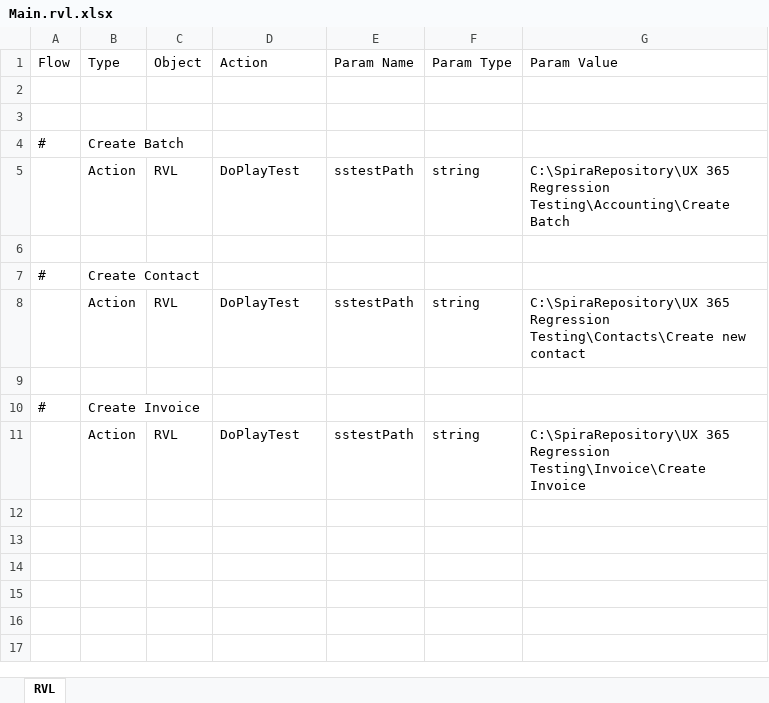
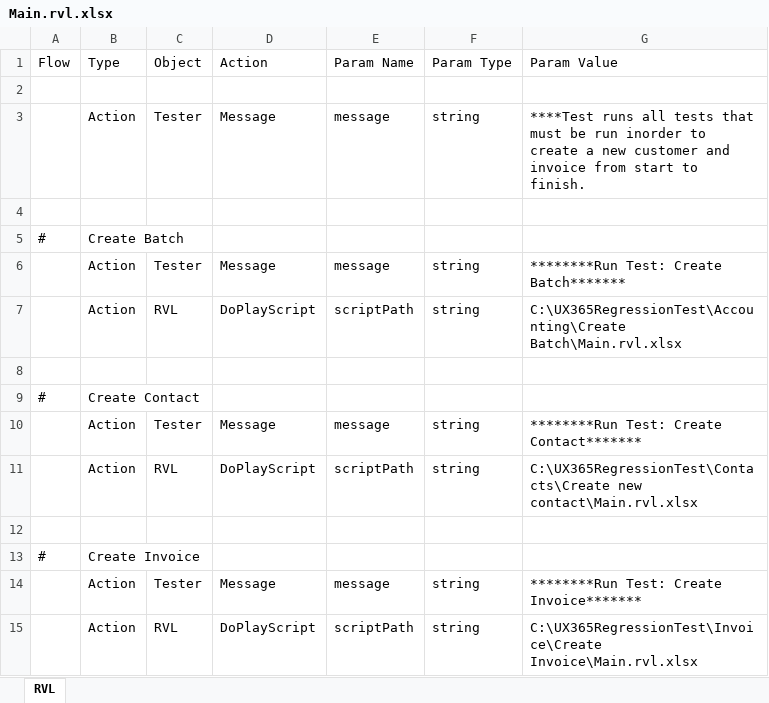
Before and after one commit to ProtechAlliance/ux_365_regression_test2, an Excel workbook: Invoice/Begin Transaction for Contact/Main.rvl.xlsx, sheet RVL, drawn as a sheet; values as stored, in another font and other column widths than the file's, no borders; addresses are those after the commit; the diff names each change by its address in the sheet, - before the commit and + after, or states it on an @@ line.

```diff
--- a/Invoice/Begin Transaction for Contact/Main.rvl.xlsx (sheet RVL)
+++ b/Invoice/Begin Transaction for Contact/Main.rvl.xlsx (sheet RVL)
+row 3:  | Action | Tester | Message | message | string | ****Test runs all tests that must be run inorder to create a new customer and invoice from start to finish.
+row 6:  | Action | Tester | Message | message | string | ********Run Test: Create Batch*******
-D7 (Action): DoPlayTest
+D7 (Action): DoPlayScript
-E7 (Param Name): sstestPath
+E7 (Param Name): scriptPath
-G7 (Param Value): C:\SpiraRepository\UX 365 Regression Testing\Accounting\Create Batch
+G7 (Param Value): C:\UX365RegressionTest\Accounting\Create Batch\Main.rvl.xlsx
+row 10:  | Action | Tester | Message | message | string | ********Run Test: Create Contact*******
-D11 (Action): DoPlayTest
+D11 (Action): DoPlayScript
-E11 (Param Name): sstestPath
+E11 (Param Name): scriptPath
-G11 (Param Value): C:\SpiraRepository\UX 365 Regression Testing\Contacts\Create new contact
+G11 (Param Value): C:\UX365RegressionTest\Contacts\Create new contact\Main.rvl.xlsx
+row 14:  | Action | Tester | Message | message | string | ********Run Test: Create Invoice*******
-D15 (Action): DoPlayTest
+D15 (Action): DoPlayScript
-E15 (Param Name): sstestPath
+E15 (Param Name): scriptPath
-G15 (Param Value): C:\SpiraRepository\UX 365 Regression Testing\Invoice\Create Invoice
+G15 (Param Value): C:\UX365RegressionTest\Invoice\Create Invoice\Main.rvl.xlsx
```
Also changed, not shown: Invoice/Begin Transaction for Account/Main.rvl.xlsx, Invoice/Open Invoice/Main.rvl.xlsx, 12 other files.
